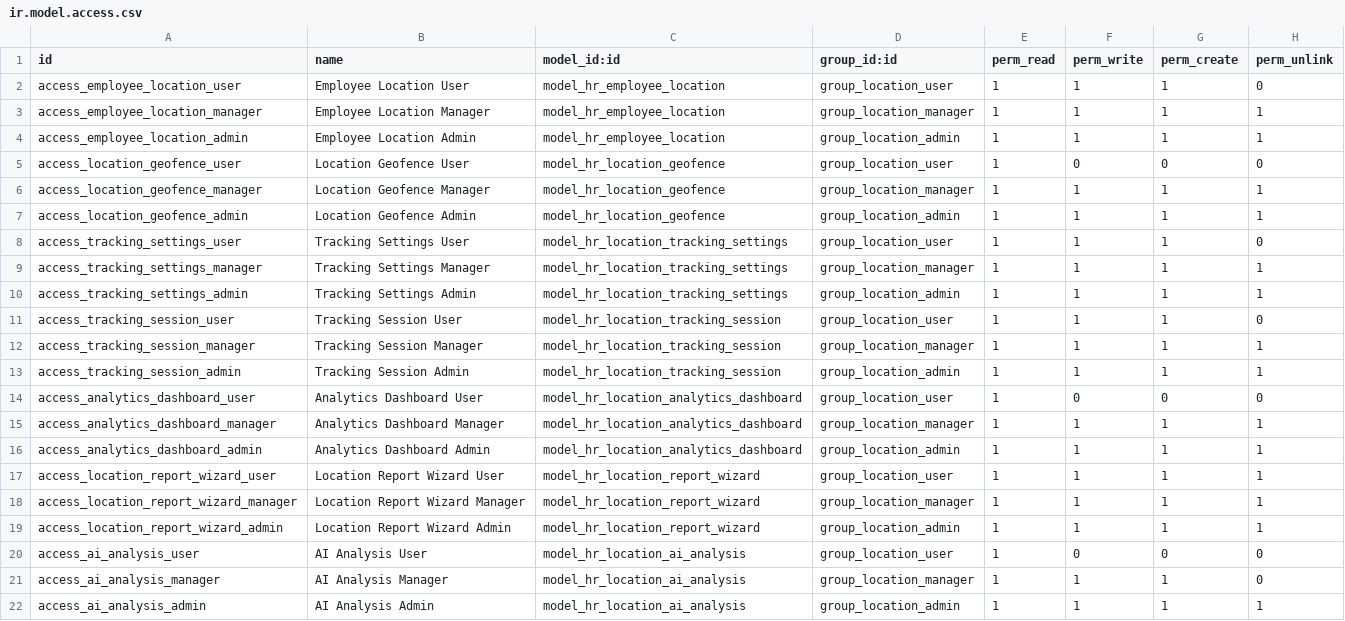
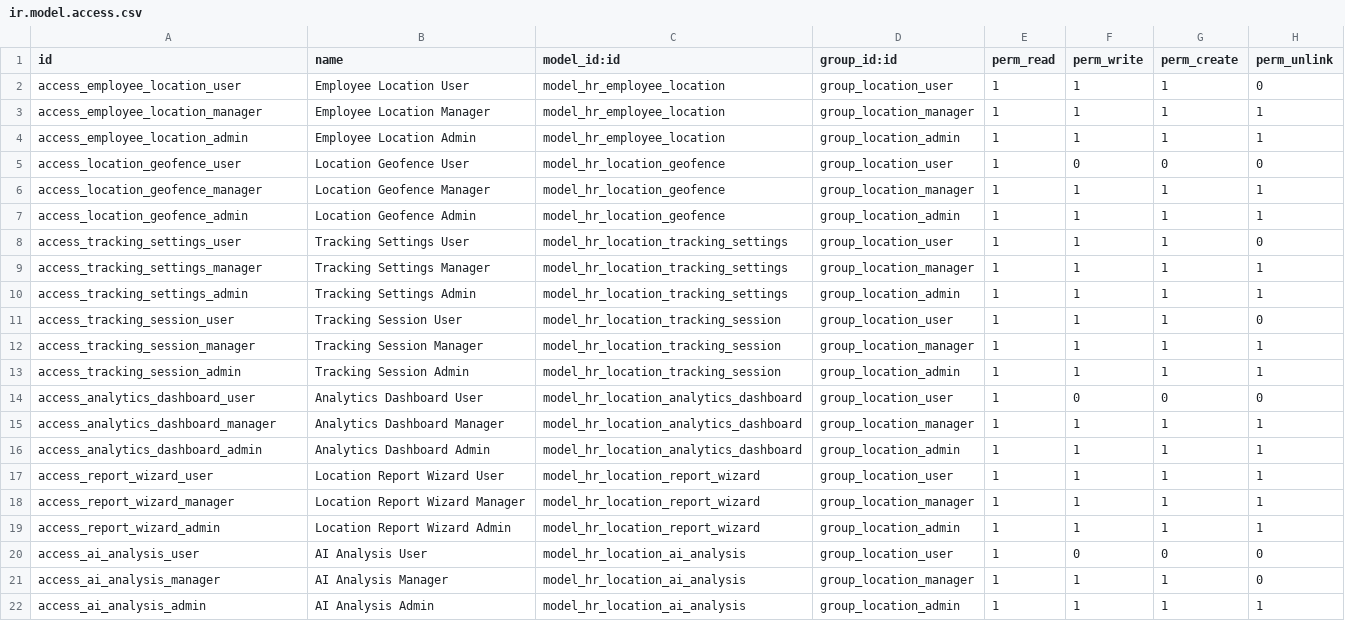
Before and after one commit to Shauryainfotech-glitch/Shaurya-Infotech, a CSV file: custom/addons/employee_location_tracker/security/ir.model.access.csv, drawn as a sheet.

```diff
--- a/custom/addons/employee_location_tracker/security/ir.model.access.csv
+++ b/custom/addons/employee_location_tracker/security/ir.model.access.csv
@@ -16,5 +16,5 @@ access_analytics_dashboard_manager,Analytics Dashboard Manager,model_hr_location
 access_analytics_dashboard_admin,Analytics Dashboard Admin,model_hr_location_analytics_dashboard,group_location_admin,1,1,1,1
-access_location_report_wizard_user,Location Report Wizard User,model_hr_location_report_wizard,group_location_user,1,1,1,1
-access_location_report_wizard_manager,Location Report Wizard Manager,model_hr_location_report_wizard,group_location_manager,1,1,1,1
-access_location_report_wizard_admin,Location Report Wizard Admin,model_hr_location_report_wizard,group_location_admin,1,1,1,1
+access_report_wizard_user,Location Report Wizard User,model_hr_location_report_wizard,group_location_user,1,1,1,1
+access_report_wizard_manager,Location Report Wizard Manager,model_hr_location_report_wizard,group_location_manager,1,1,1,1
+access_report_wizard_admin,Location Report Wizard Admin,model_hr_location_report_wizard,group_location_admin,1,1,1,1
 access_ai_analysis_user,AI Analysis User,model_hr_location_ai_analysis,group_location_user,1,0,0,0
```
Also changed, not shown: 2 other files.
